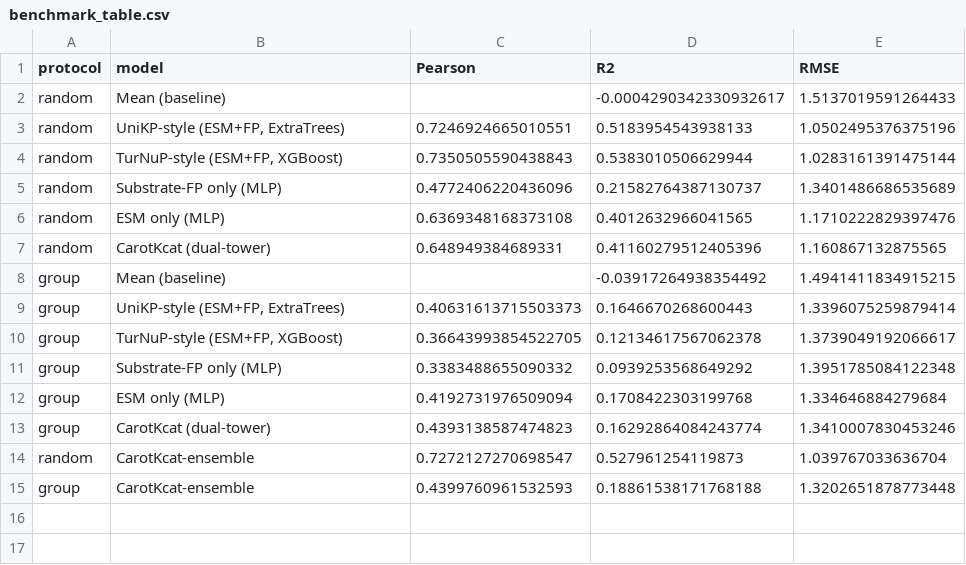
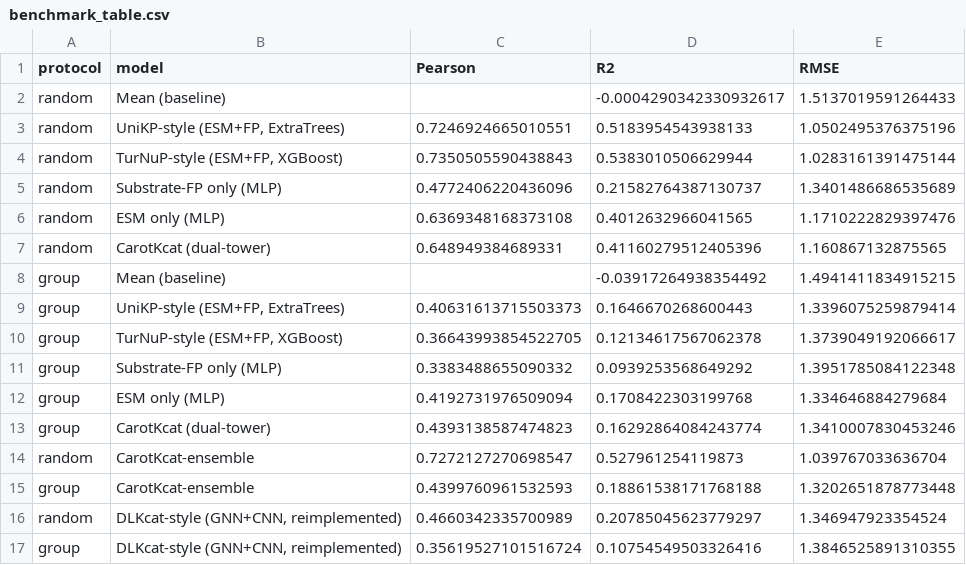
Before and after one commit to ZihengHQU/CarotKcat, a CSV file: results/benchmark_table.csv, drawn as a sheet.

Commit message:
Add DLKcat head-to-head on identical splits (GNN+CNN reimplementation)
- scripts/11_dlkcat_headtohead.py: faithful PyTorch reimplementation of the
  DLKcat architecture (molecular-graph GNN + amino-acid n-gram CNN), trained on
  the same 17,051 records and the same random/enzyme-group splits as 07.
  Result: r=0.466 (random), r=0.356 (group); the gap to CarotKcat (0.727/0.440)
  isolates the contribution of the pretrained ESM-2 representation.
- benchmark_table.csv / fig_benchmark.png: 7 models x 2 protocols.
- Manuscript: Table 1 now includes the DLKcat-style row plus DLKcat's published
  metrics as a footnoted reference (different split, no runnable weights);
  section 3.2, abstract, discussion and Fig. 3 legend updated accordingly.
- app.py / start_webui.bat: force localhost to bypass system HTTP proxy, fixing
  the Gradio startup-events 502 error.

```diff
--- a/results/benchmark_table.csv
+++ b/results/benchmark_table.csv
@@ -15 +15,3 @@ random,CarotKcat-ensemble,0.7272127270698547,0.527961254119873,1.039767033636704
 group,CarotKcat-ensemble,0.4399760961532593,0.18861538171768188,1.3202651878773448
+random,"DLKcat-style (GNN+CNN, reimplemented)",0.4660342335700989,0.20785045623779297,1.346947923354524
+group,"DLKcat-style (GNN+CNN, reimplemented)",0.35619527101516724,0.10754549503326416,1.3846525891310355
```
Also changed, not shown: 13 other files.
